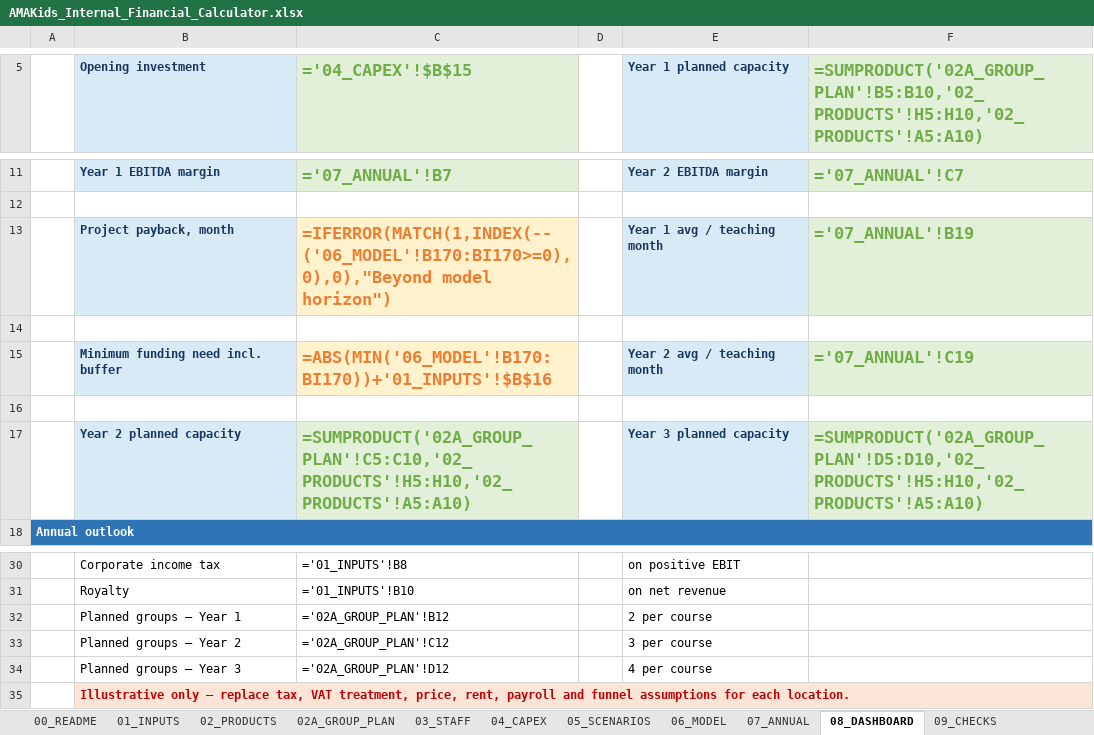
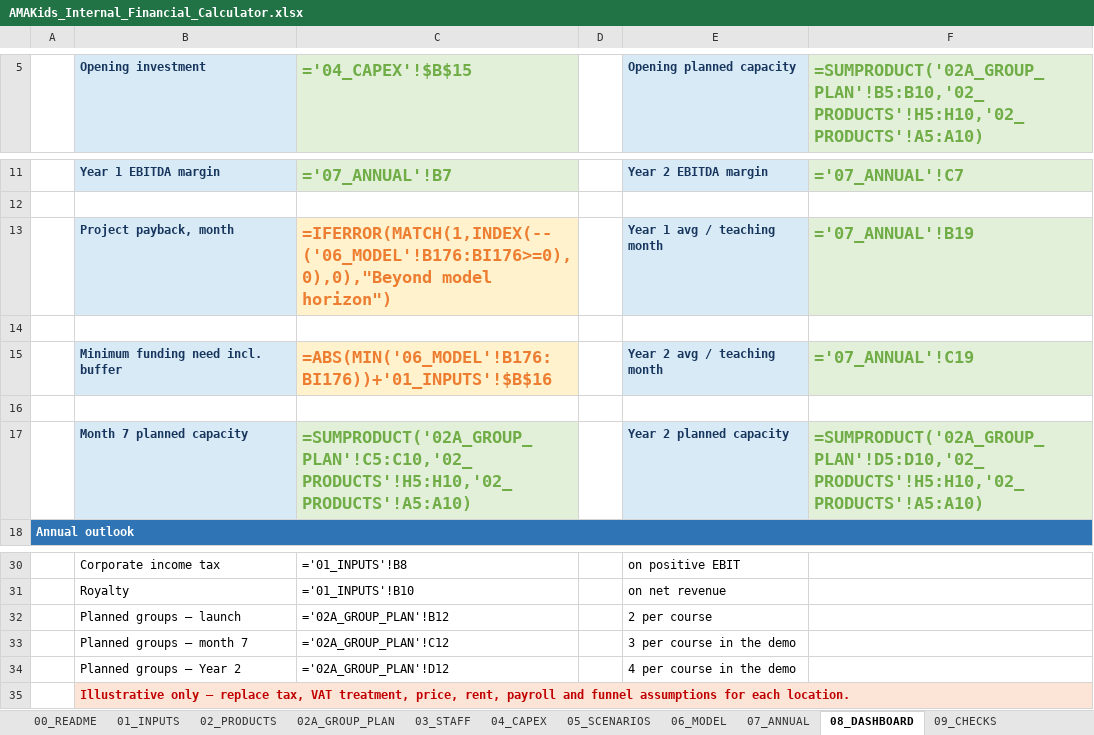
Before and after one commit to annaadragun/amakids-franchise-landing, an Excel workbook: financial-models/AMAKids_Internal_Financial_Calculator.xlsx, sheet 08_DASHBOARD, drawn as a sheet; only a part is shown, gaps mark what is left out; values as stored, in another font and other column widths than the file's, no borders; formulas without a stored value are shown as written; charts and pictures not drawn; the diff names each change by its address in the sheet, - before the commit and + after, or states it on an @@ line.

Commit message:
V3 finacial model

```diff
--- a/financial-models/AMAKids_Internal_Financial_Calculator.xlsx (sheet 08_DASHBOARD)
+++ b/financial-models/AMAKids_Internal_Financial_Calculator.xlsx (sheet 08_DASHBOARD)
-E5: Year 1 planned capacity
+E5: Opening planned capacity
-C13 (='04_CAPEX'!$B$15): =IFERROR(MATCH(1,INDEX(--('06_MODEL'!B170:BI170>=0),0),0),"Beyond model horizon")
+C13 (='04_CAPEX'!$B$15): =IFERROR(MATCH(1,INDEX(--('06_MODEL'!B176:BI176>=0),0),0),"Beyond model horizon")
-C15 (='04_CAPEX'!$B$15): =ABS(MIN('06_MODEL'!B170:BI170))+'01_INPUTS'!$B$16
+C15 (='04_CAPEX'!$B$15): =ABS(MIN('06_MODEL'!B176:BI176))+'01_INPUTS'!$B$16
-B17 (Opening investment): Year 2 planned capacity
+B17 (Opening investment): Month 7 planned capacity
-E17 (Opening planned capacity): Year 3 planned capacity
+E17 (Opening planned capacity): Year 2 planned capacity
-B32 (Opening investment): Planned groups — Year 1
+B32 (Opening investment): Planned groups — launch
-B33 (Opening investment): Planned groups — Year 2
+B33 (Opening investment): Planned groups — month 7
-E33 (Opening planned capacity): 3 per course
+E33 (Opening planned capacity): 3 per course in the demo
-B34 (Opening investment): Planned groups — Year 3
+B34 (Opening investment): Planned groups — Year 2
-E34 (Opening planned capacity): 4 per course
+E34 (Opening planned capacity): 4 per course in the demo
```
Also changed, not shown: sheet 06_MODEL, sheet 07_ANNUAL, sheet 02A_GROUP_PLAN, sheet 09_CHECKS, charts or pictures, financial-models/AMAKids_Demo_One_Center.xlsx, 4 other files.
